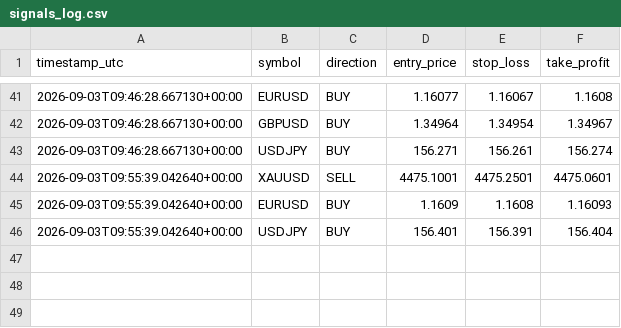
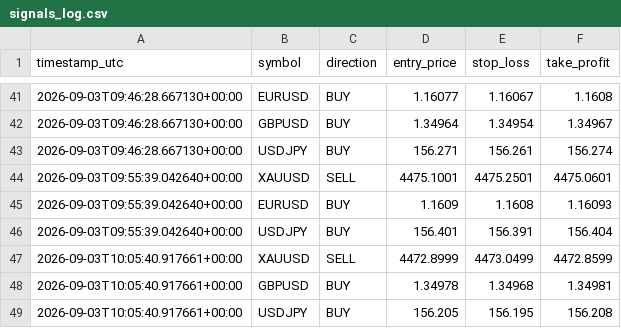
Before and after one commit to Ribbon-ops/Bot, a CSV file: Bot/Bot/signals_log.csv, drawn as a sheet; only a part is shown, gaps mark what is left out; the diff names each change by its address in the sheet, - before the commit and + after, or states it on an @@ line.

```diff
--- a/Bot/Bot/signals_log.csv
+++ b/Bot/Bot/signals_log.csv
+row 47: 2026-09-03T10:05:40.917661+00:00 | XAUUSD | SELL | 4472.8999 | 4473.0499 | 4472.8599
+row 48: 2026-09-03T10:05:40.917661+00:00 | GBPUSD | BUY | 1.34978 | 1.34968 | 1.34981
+row 49: 2026-09-03T10:05:40.917661+00:00 | USDJPY | BUY | 156.205 | 156.195 | 156.208
```
Also changed, not shown: Bot/Bot/closed_trades.csv, Bot/closed_trades.csv, 6 other files.
